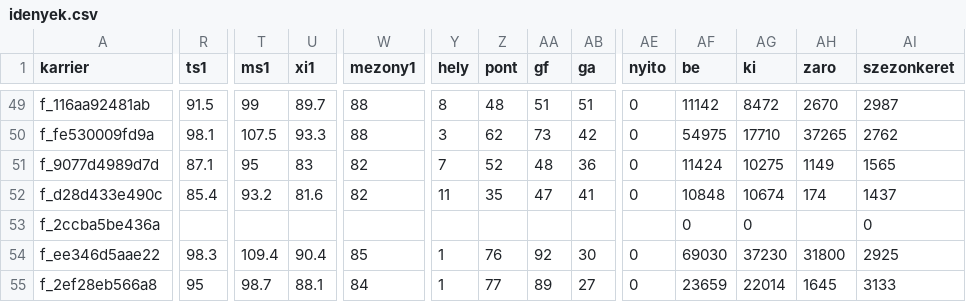
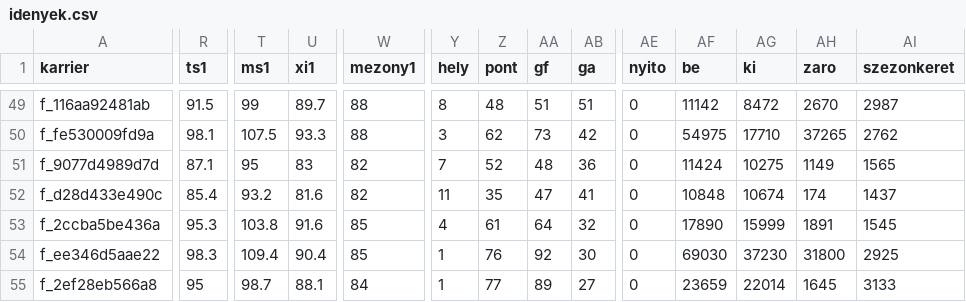
Before and after one commit to mistral757/Magyah, a CSV file: meres/idenyek.csv, drawn as a sheet; only a part is shown, gaps mark what is left out; the diff covers the shown part only; the diff names each change by its address in the sheet, - before the commit and + after, or states it on an @@ line.

```diff
--- a/meres/idenyek.csv
+++ b/meres/idenyek.csv
-R53 (ts1): (empty)
+R53 (ts1): 95.3
-T53 (ms1): (empty)
+T53 (ms1): 103.8
-U53 (xi1): (empty)
+U53 (xi1): 91.6
-W53 (mezony1): (empty)
+W53 (mezony1): 85
-Y53 (hely): (empty)
+Y53 (hely): 4
-Z53 (pont): (empty)
+Z53 (pont): 61
-AA53 (gf): (empty)
+AA53 (gf): 64
-AB53 (ga): (empty)
+AB53 (ga): 32
-AE53 (nyito): (empty)
+AE53 (nyito): 0
-AF53 (be): 0
+AF53 (be): 17890
-AG53 (ki): 0
+AG53 (ki): 15999
-AH53 (zaro): (empty)
+AH53 (zaro): 1891
-AI53 (szezonkeret): 0
+AI53 (szezonkeret): 1545
```
Also changed, not shown: 7 edited cells elsewhere in this file, meres/boostok.csv, meres/meccsek.csv, 3 other files.
